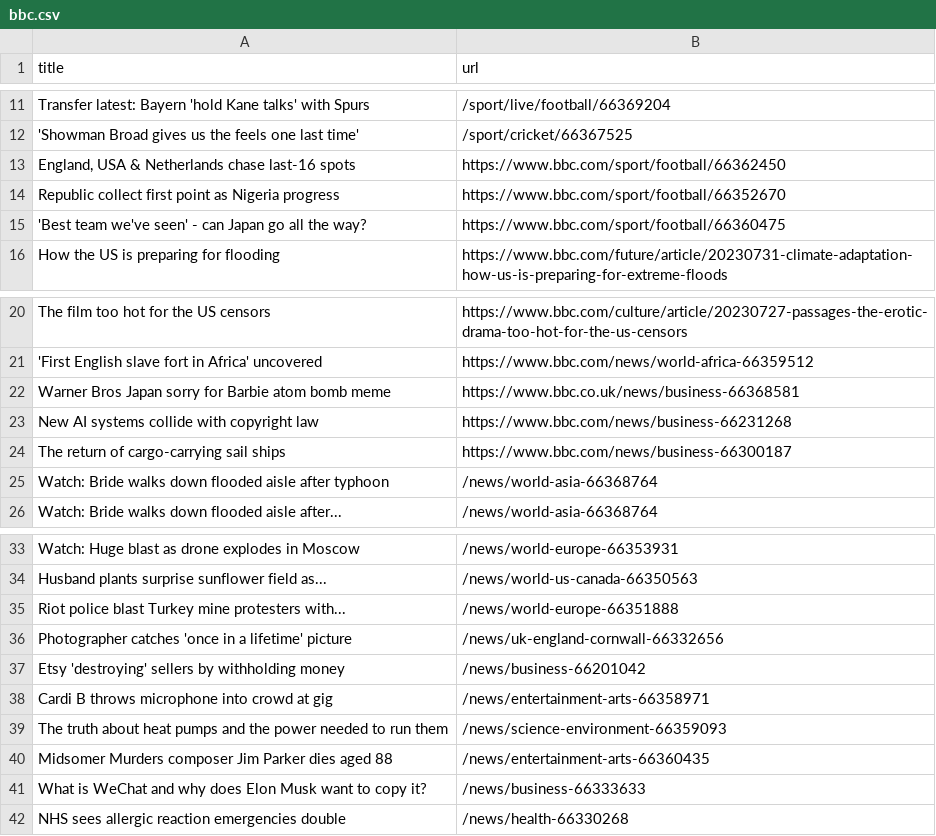
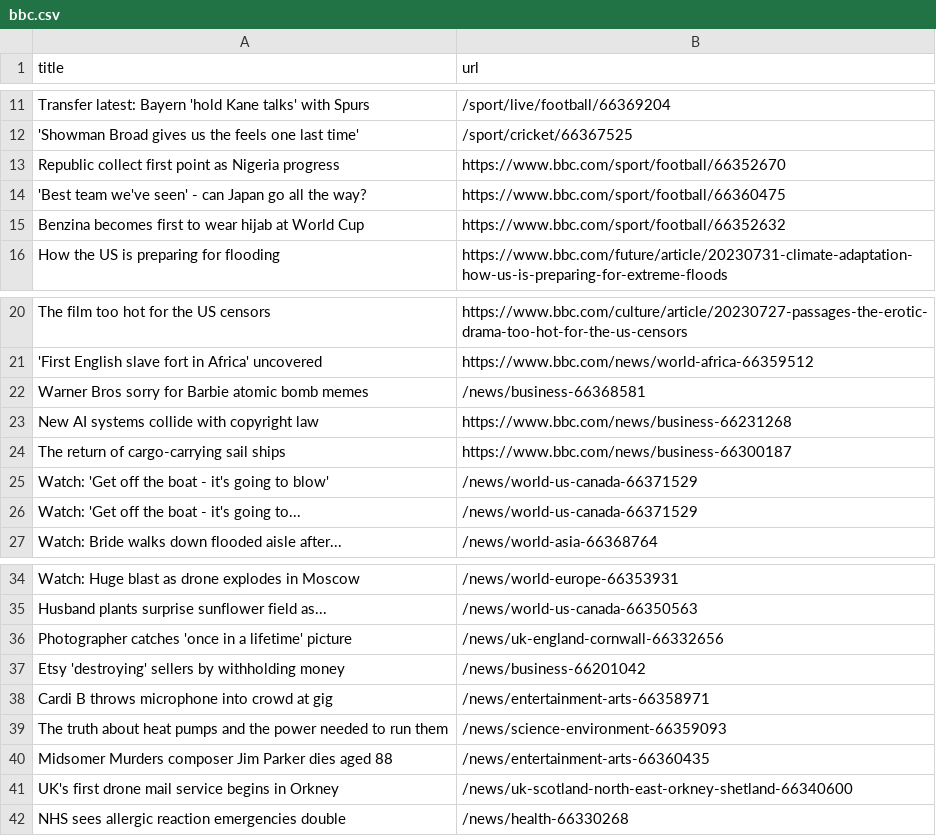
Before and after one commit to ramanshreya/automatic-scraper, a CSV file: bbc.csv, drawn as a sheet; only a part is shown, gaps mark what is left out; removed rows and columns are numbered as before the commit, all else as after; the diff names each change by its address in the sheet, - before the commit and + after, or states it on an @@ line.

```diff
--- a/bbc.csv
+++ b/bbc.csv
-row 13: England, USA & Netherlands chase last-16 spots | https://www.bbc.com/sport/football/66362450
+row 15: Benzina becomes first to wear hijab at World Cup | https://www.bbc.com/sport/football/66352632
-row 22: Warner Bros Japan sorry for Barbie atom bomb meme | https://www.bbc.co.uk/news/business-66368581
+row 22: Warner Bros sorry for Barbie atomic bomb memes | /news/business-66368581
-row 25: Watch: Bride walks down flooded aisle after typhoon | /news/world-asia-66368764
+row 25: Watch: 'Get off the boat - it's going to blow' | /news/world-us-canada-66371529
+row 26: Watch: 'Get off the boat - it's going to... | /news/world-us-canada-66371529
-row 35: Riot police blast Turkey mine protesters with... | /news/world-europe-66351888
-row 41: What is WeChat and why does Elon Musk want to copy it? | /news/business-66333633
+row 41: UK's first drone mail service begins in Orkney | /news/uk-scotland-north-east-orkney-shetland-66340600
```
